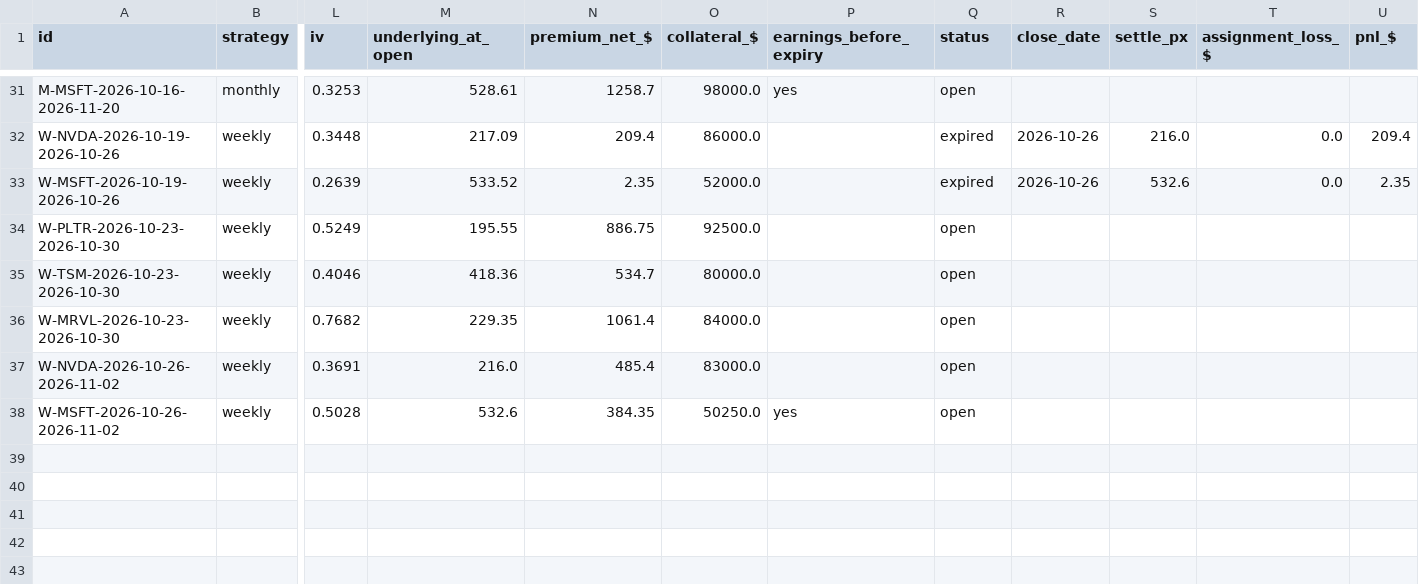
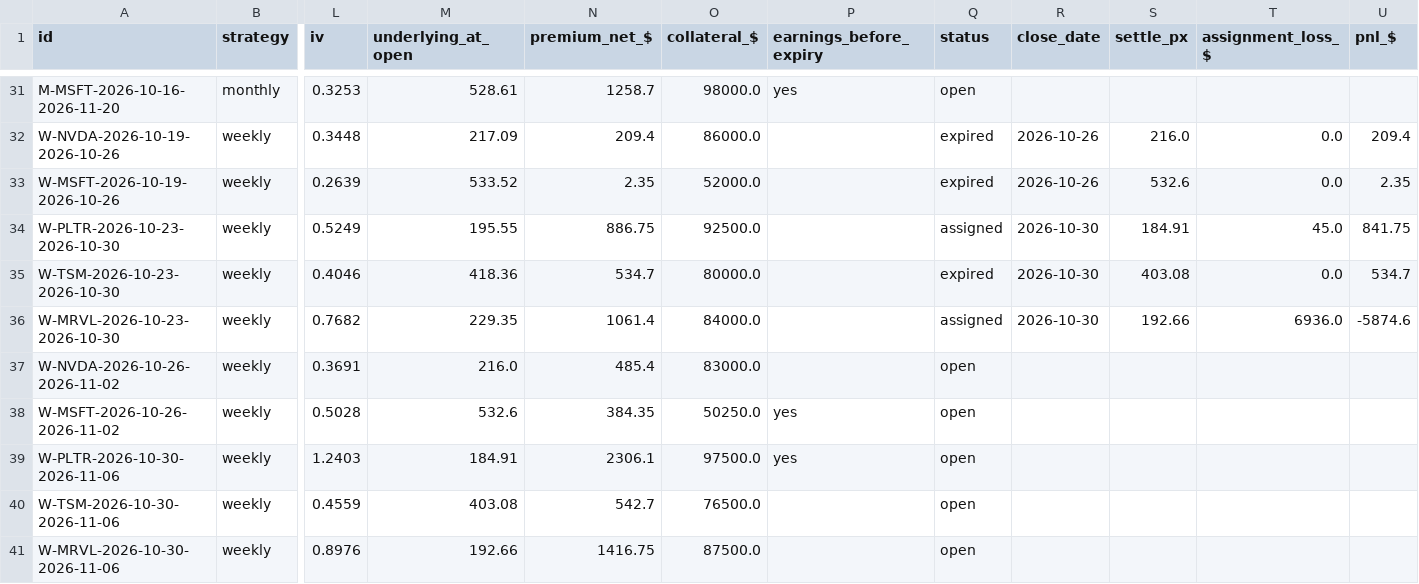
Before and after one commit to Moopheus1/Quant-Records, a CSV file: puts/data/stocks/ledger.csv, drawn as a sheet; only a part is shown, gaps mark what is left out; rows hold the shown columns only; the diff names each change by its address in the sheet, - before the commit and + after, or states it on an @@ line.

```diff
--- a/puts/data/stocks/ledger.csv
+++ b/puts/data/stocks/ledger.csv
-Q34 (status): open
+Q34 (status): assigned
-R34:R36 (close_date): (empty)
+R34:R36 (close_date): 2026-10-30
-S34 (settle_px): (empty)
+S34 (settle_px): 184.91
-T34 (assignment_loss_$): (empty)
+T34 (assignment_loss_$): 45.0
-U34 (pnl_$): (empty)
+U34 (pnl_$): 841.75
-Q35 (status): open
+Q35 (status): expired
-S35 (settle_px): (empty)
+S35 (settle_px): 403.08
-T35 (assignment_loss_$): (empty)
+T35 (assignment_loss_$): 0.0
-U35 (pnl_$): (empty)
+U35 (pnl_$): 534.7
-Q36 (status): open
+Q36 (status): assigned
-S36 (settle_px): (empty)
+S36 (settle_px): 192.66
-T36 (assignment_loss_$): (empty)
+T36 (assignment_loss_$): 6936.0
-U36 (pnl_$): (empty)
+U36 (pnl_$): -5874.6
+row 39: W-PLTR-2026-10-30-2026-11-06 | weekly | 1.2403 | 184.91 | 2306.1 | 97500.0 | yes | open
+row 40: W-TSM-2026-10-30-2026-11-06 | weekly | 0.4559 | 403.08 | 542.7 | 76500.0 |  | open
+row 41: W-MRVL-2026-10-30-2026-11-06 | weekly | 0.8976 | 192.66 | 1416.75 | 87500.0 |  | open
```
Also changed, not shown: puts/data/etfs/closes.csv, puts/data/etfs/equity.csv, 5 other files.
